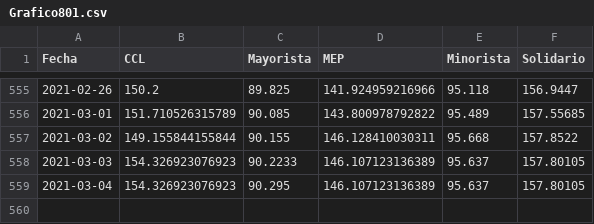
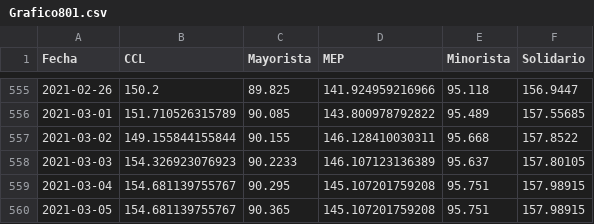
Before and after one commit to esterodr/Monitor_v2, a CSV file: CSV/Grafico801.csv, drawn as a sheet; only a part is shown, gaps mark what is left out.

```diff
--- a/CSV/Grafico801.csv
+++ b/CSV/Grafico801.csv
@@ -558,2 +558,3 @@
 2021-03-03,154.326923076923,90.2233,146.107123136389,95.637,157.80105
-2021-03-04,154.326923076923,90.295,146.107123136389,95.637,157.80105
+2021-03-04,154.681139755767,90.295,145.107201759208,95.751,157.98915
+2021-03-05,154.681139755767,90.365,145.107201759208,95.751,157.98915
```
Also changed, not shown: CSV/Grafico802.csv, CSV/Grafico803.csv, 53 other files.
